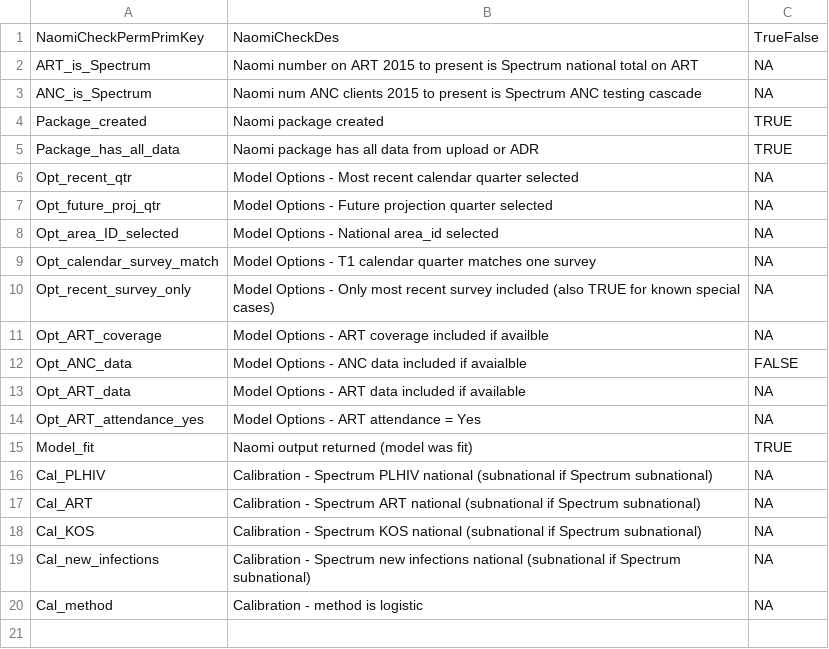
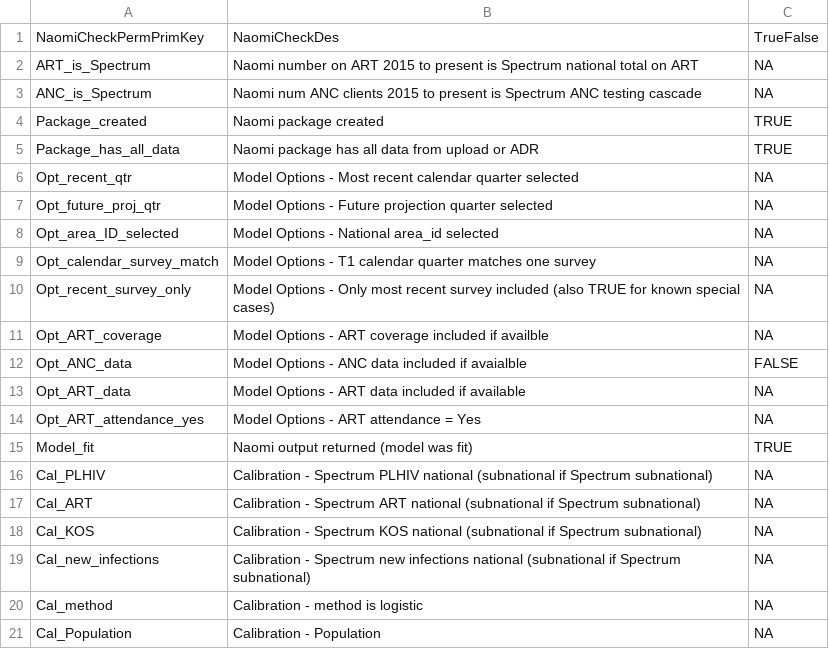
Before and after one commit to fjelltopp/navigator_engine, a CSV file: naomi_check_list.csv, drawn as a sheet.

Commit message:
NAV-172 Add new calibration check to the naomi checklist

```diff
--- a/naomi_check_list.csv
+++ b/naomi_check_list.csv
@@ -20 +20,2 @@
 "Cal_method","Calibration - method is logistic",NA
+"Cal_Population", "Calibration - Population", NA
```
